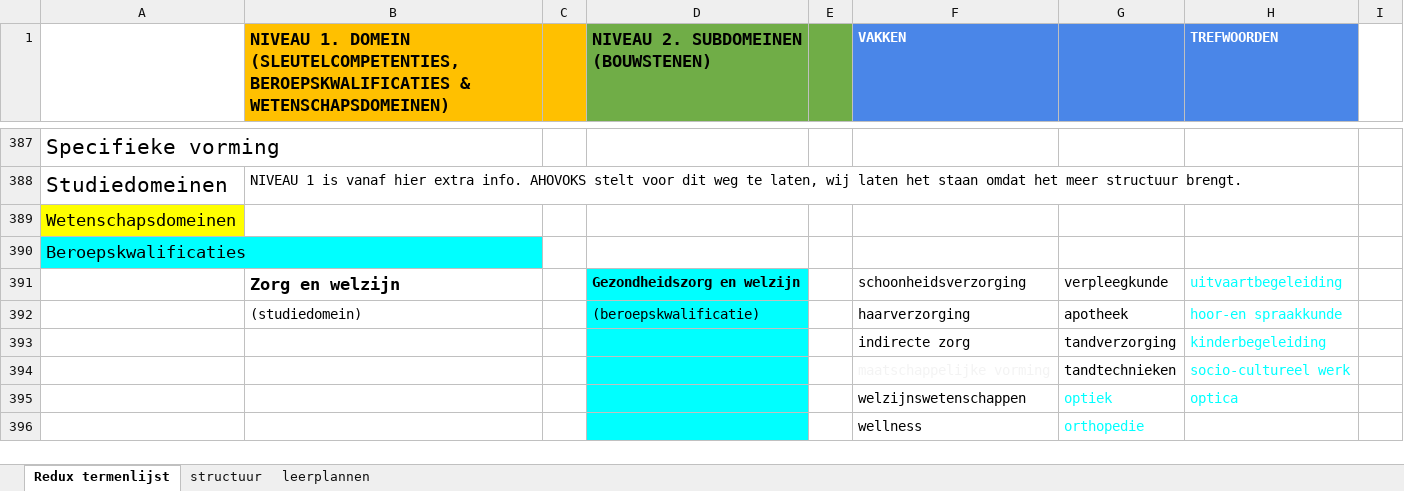
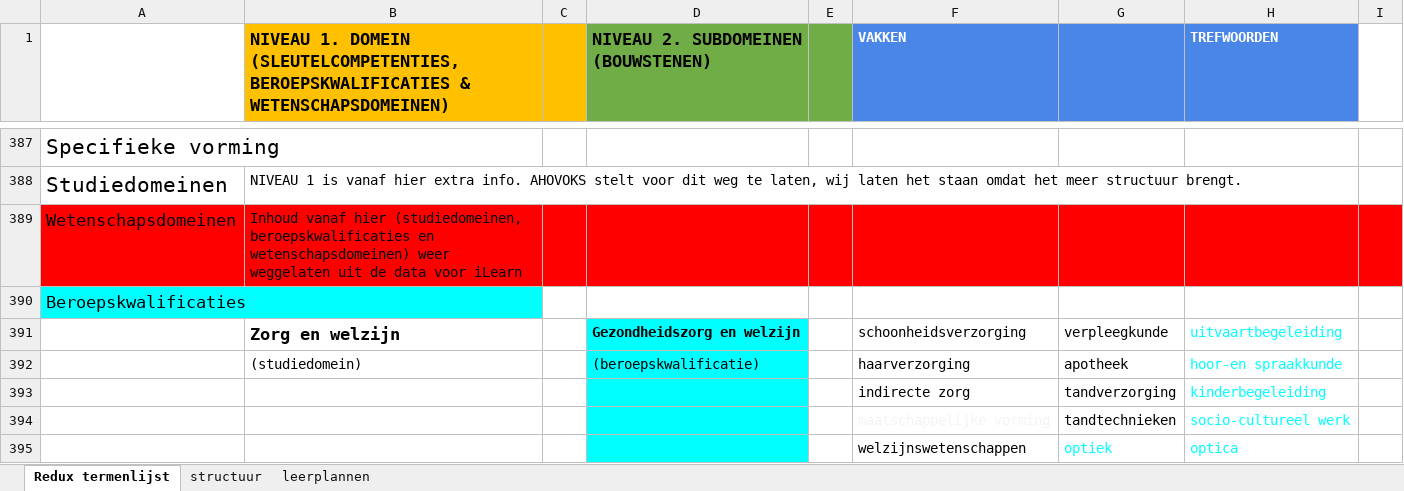
Before and after one commit to i-Learn-SKOS/conceptschemes, an Excel workbook: input/secundair-onderwijs.xlsx, sheet Redux termenlijst, drawn as a sheet; only a part is shown, gaps mark what is left out; the shorter side is filled out with more unchanged rows; values as stored, in another font and other column widths than the file's, no borders; conditional formats not drawn; the diff names each change by its address in the sheet, - before the commit and + after, or states it on an @@ line.

```diff
--- a/input/secundair-onderwijs.xlsx (sheet Redux termenlijst)
+++ b/input/secundair-onderwijs.xlsx (sheet Redux termenlijst)
-A389 fill: #FFFF00
+A389 fill: #FF0000
-B389: (empty)
+B389: Inhoud vanaf hier (studiedomeinen, beroepskwalificaties en wetenschapsdomeinen) weer weggelaten uit de data voor iLearn
-B389:I389 fill: none
+B389:I389 fill: #FF0000
```
Also changed, not shown: input/onderwijsdoelen/lookup-onderwijsdoelen-S.xlsx, 17 other files.
